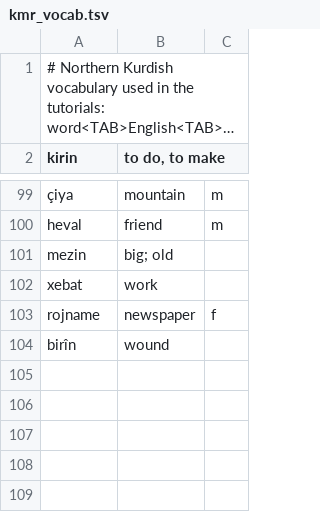
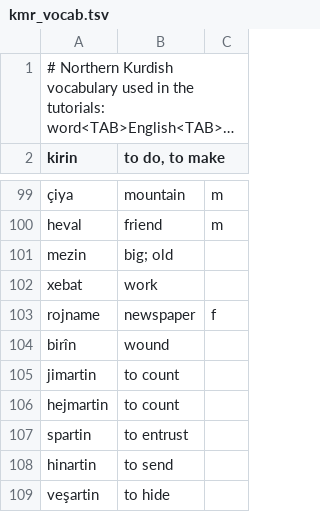
Before and after one commit to 0xdolan/zimankit, a TSV file: docs/tutorials/_data/kmr_vocab.tsv, drawn as a sheet; only a part is shown, gaps mark what is left out; long unchanged cells end in …; the diff names each change by its address in the sheet, - before the commit and + after, or states it on an @@ line.

```diff
--- a/docs/tutorials/_data/kmr_vocab.tsv
+++ b/docs/tutorials/_data/kmr_vocab.tsv
+row 105: jimartin | to count
+row 106: hejmartin | to count
+row 107: spartin | to entrust
+row 108: hinartin | to send
+row 109: veşartin | to hide
```
Also changed, not shown: zimankit/data/kmr_verbs_core.tsv, 29 other files.
